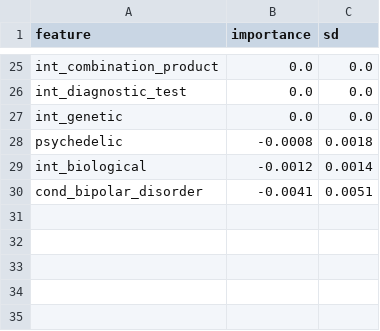
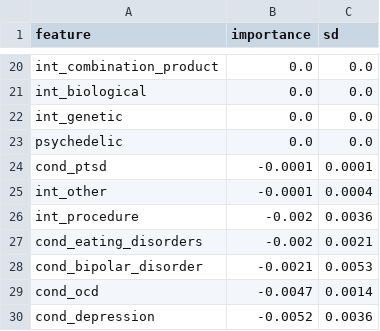
Before and after one commit to mgoldenitz/mental-health-trials-pipeline, a CSV file: results/ml/G_stopped_early_importance.csv, drawn as a sheet; only a part is shown, gaps mark what is left out; removed rows and columns are numbered as before the commit, all else as after; the diff covers the shown part only; the diff names each change by its address in the sheet, - before the commit and + after, or states it on an @@ line.

```diff
--- a/results/ml/G_stopped_early_importance.csv
+++ b/results/ml/G_stopped_early_importance.csv
-A21 (feature): int_diagnostic_test
+A21 (feature): int_biological
-B23 (importance): -0.0008
+B23 (importance): 0.0
-C23 (sd): 0.0018
+C23 (sd): 0.0
-row 29: int_biological | -0.0012 | 0.0014
+row 24: cond_ptsd | -0.0001 | 0.0001
+row 25: int_other | -0.0001 | 0.0004
+row 26: int_procedure | -0.002 | 0.0036
+row 27: cond_eating_disorders | -0.002 | 0.0021
-B28 (importance): -0.0041
+B28 (importance): -0.0021
-C28 (sd): 0.0051
+C28 (sd): 0.0053
+row 29: cond_ocd | -0.0047 | 0.0014
+row 30: cond_depression | -0.0052 | 0.0036
```
Also changed, not shown: 9 added rows, 14 removed rows and 15 edited cells elsewhere in this file, results/04a_top_sponsors_by_condition.csv, results/ml/F_condition_disagreements.csv, 7 other files.
